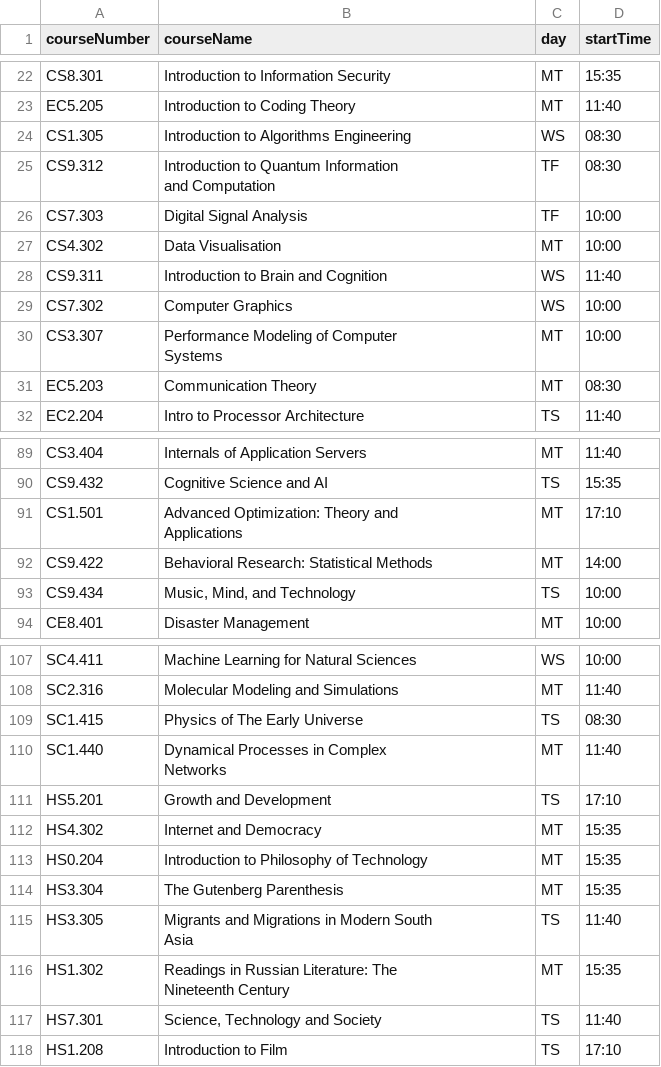
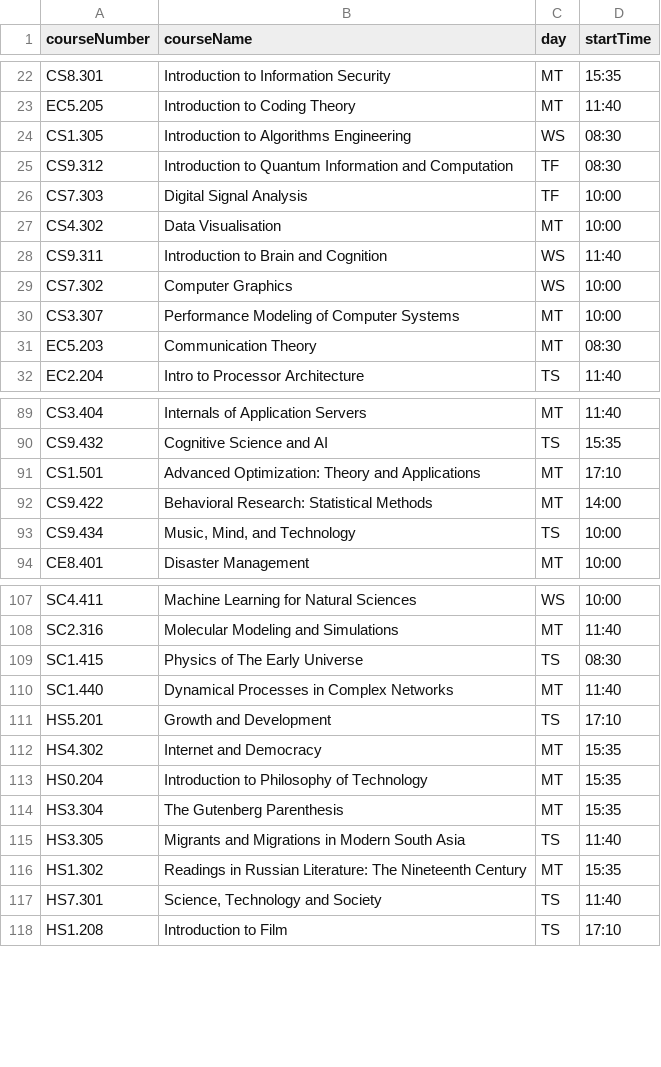
Before and after one commit to Mitanshk01/DVLab3_Datasets, a CSV file: courses-schedule.csv, drawn as a sheet; only a part is shown, gaps mark what is left out; the diff covers the shown part only.

Commit message:
Update courses-schedule.csv

```diff
--- a/courses-schedule.csv
+++ b/courses-schedule.csv
@@ -27,3 +26,2 @@ CS1.305,"Introduction to Algorithms Engineering
-CS9.312,"Introduction to Quantum Information
-and Computation ",TF,08:30
+CS9.312,"Introduction to Quantum Information and Computation",TF,08:30
 CS7.303,Digital Signal Analysis ,TF,10:00
@@ -32,4 +30,3 @@ CS9.311,Introduction to Brain and Cognition ,WS,11:40
 CS7.302,Computer Graphics ,WS,10:00
-CS3.307,"Performance Modeling of Computer
-Systems ",MT,10:00
+CS3.307,"Performance Modeling of Computer Systems",MT,10:00
 EC5.203,Communication Theory,MT,08:30
@@ -101,4 +91,3 @@ CS3.404,Internals of Application Servers,MT,11:40
 CS9.432,Cognitive Science and AI,TS,15:35
-CS1.501,"Advanced Optimization: Theory and
-Applications",MT,17:10
+CS1.501,"Advanced Optimization: Theory and Applications",MT,17:10
 CS9.422,Behavioral Research: Statistical Methods,MT,14:00
@@ -126,2 +111 @@ SC1.415,Physics of The Early Universe ,TS,08:30
-SC1.440,"Dynamical Processes in Complex
-Networks",MT,11:40
+SC1.440,"Dynamical Processes in Complex Networks",MT,11:40
@@ -132,4 +116,2 @@ HS3.304,The Gutenberg Parenthesis ,MT,15:35
-HS3.305,"Migrants and Migrations in Modern South
-Asia ",TS,11:40
-HS1.302,"Readings in Russian Literature: The
-Nineteenth Century ",MT,15:35
+HS3.305,"Migrants and Migrations in Modern South Asia",TS,11:40
+HS1.302,"Readings in Russian Literature: The Nineteenth Century",MT,15:35
```
Also changed, not shown: 8 edited cells elsewhere in this file.
